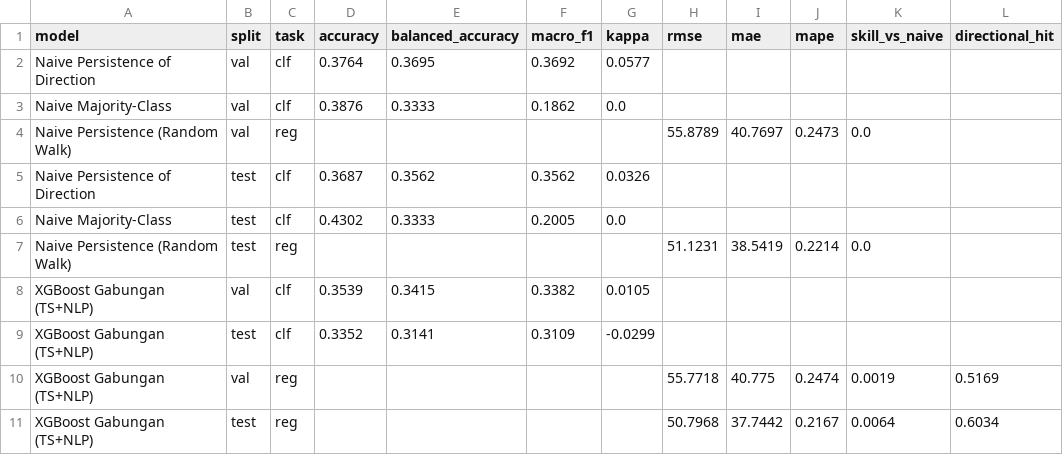
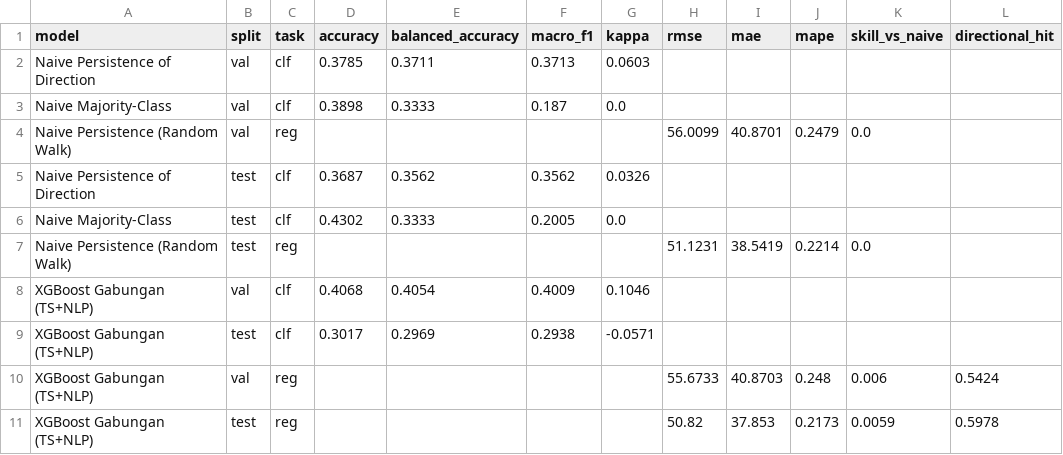
Before and after one commit to mikailachmad/nlp-trio-bertiga, a CSV file: results/04_gabungan_comparison.csv, drawn as a sheet.

```diff
--- a/results/04_gabungan_comparison.csv
+++ b/results/04_gabungan_comparison.csv
@@ -1,5 +1,5 @@
 model,split,task,accuracy,balanced_accuracy,macro_f1,kappa,rmse,mae,mape,skill_vs_naive,directional_hit
-Naive Persistence of Direction,val,clf,0.3764,0.3695,0.3692,0.0577,,,,,
-Naive Majority-Class,val,clf,0.3876,0.3333,0.1862,0.0,,,,,
-Naive Persistence (Random Walk),val,reg,,,,,55.8789,40.7697,0.2473,0.0,
+Naive Persistence of Direction,val,clf,0.3785,0.3711,0.3713,0.0603,,,,,
+Naive Majority-Class,val,clf,0.3898,0.3333,0.187,0.0,,,,,
+Naive Persistence (Random Walk),val,reg,,,,,56.0099,40.8701,0.2479,0.0,
 Naive Persistence of Direction,test,clf,0.3687,0.3562,0.3562,0.0326,,,,,
@@ -7,5 +7,5 @@ Naive Majority-Class,test,clf,0.4302,0.3333,0.2005,0.0,,,,,
 Naive Persistence (Random Walk),test,reg,,,,,51.1231,38.5419,0.2214,0.0,
-XGBoost Gabungan (TS+NLP),val,clf,0.3539,0.3415,0.3382,0.0105,,,,,
-XGBoost Gabungan (TS+NLP),test,clf,0.3352,0.3141,0.3109,-0.0299,,,,,
-XGBoost Gabungan (TS+NLP),val,reg,,,,,55.7718,40.775,0.2474,0.0019,0.5169
-XGBoost Gabungan (TS+NLP),test,reg,,,,,50.7968,37.7442,0.2167,0.0064,0.6034
+XGBoost Gabungan (TS+NLP),val,clf,0.4068,0.4054,0.4009,0.1046,,,,,
+XGBoost Gabungan (TS+NLP),test,clf,0.3017,0.2969,0.2938,-0.0571,,,,,
+XGBoost Gabungan (TS+NLP),val,reg,,,,,55.6733,40.8703,0.248,0.006,0.5424
+XGBoost Gabungan (TS+NLP),test,reg,,,,,50.82,37.853,0.2173,0.0059,0.5978
```
Also changed, not shown: data/feature_extracted/features_lexicon.csv, data/feature_extracted/tfidf_index.csv, 14 other files.
